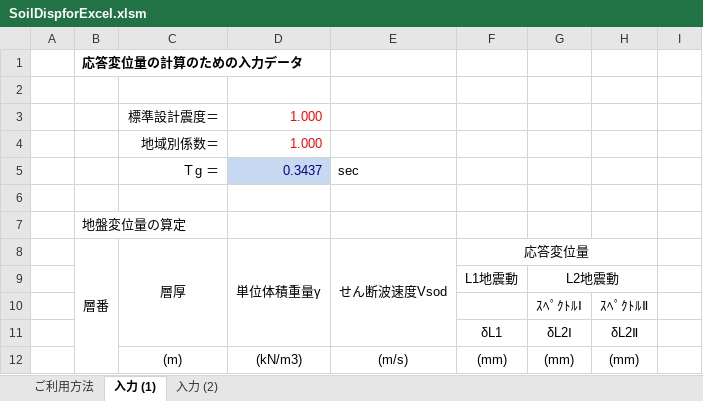
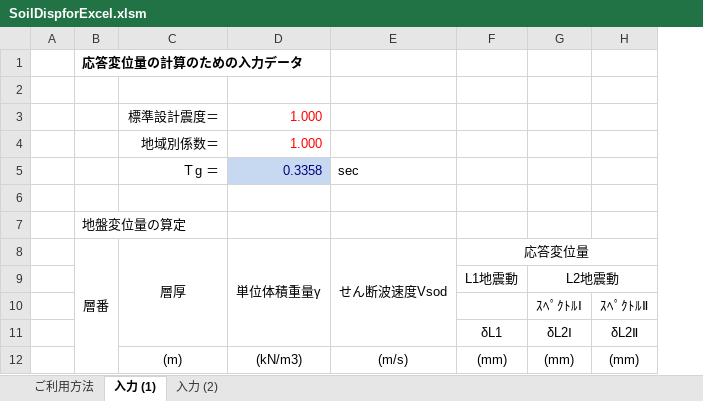
Before and after one commit to structuralengine/SoilDispforExcel, an Excel workbook: SoilDispforExcel.xlsm, sheet 入力 (1), drawn as a sheet; only a part is shown; values as stored, in another font and other column widths than the file's, no borders; charts and pictures not drawn; removed rows and columns are numbered as before the commit, all else as after; the diff covers the shown part only; the diff names each change by its address in the sheet, - before the commit and + after, or states it on an @@ line.

```diff
--- a/SoilDispforExcel.xlsm (sheet 入力 (1))
+++ b/SoilDispforExcel.xlsm (sheet 入力 (1))
-column C, rows 3-12: 標準設計震度＝ | 地域別係数＝ | Ｔg ＝ |  |  | 層厚 |  |  |  | (m)
+column C, rows 3-12: 標準設計震度＝ | 地域別係数＝ | Ｔg ＝ |  |  | 層厚 |  |  |  | (m)
-column G, rows 9-12: L2地震動 | ｽﾍﾟｸﾄﾙⅠ | δL2Ⅰ | (mm)
-column H, rows 10-12: ｽﾍﾟｸﾄﾙⅡ | δL2Ⅱ | (mm)
-column I, empty
+column G, rows 9-12: L2地震動 | ｽﾍﾟｸﾄﾙⅠ | δL2Ⅰ | (mm)
+column H, rows 10-12: ｽﾍﾟｸﾄﾙⅡ | δL2Ⅱ | (mm)
-D5: 0.3437
+D5: 0.3358
```
Also changed, not shown: other rows of this sheet, sheet ご利用方法, charts or pictures.
